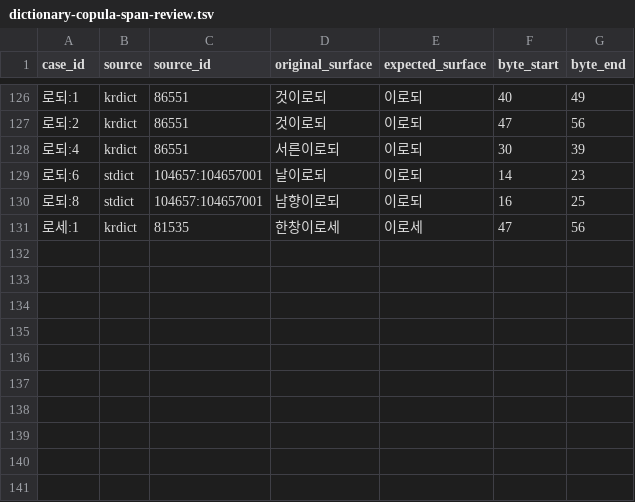
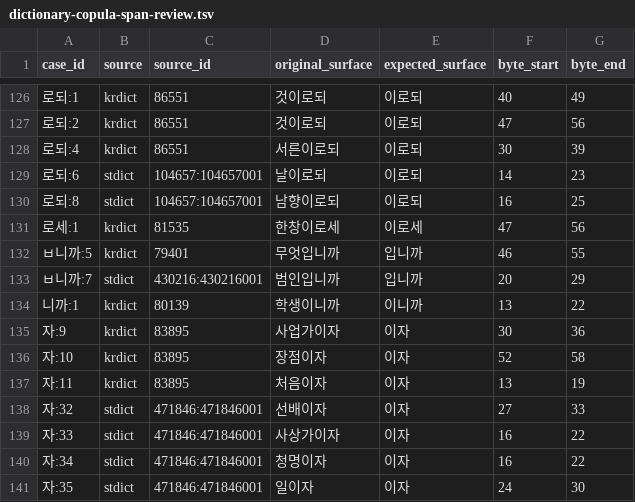
Before and after one commit to SeokminHong/kfind, a TSV file: tools/nikl-lexicon/dictionary-copula-span-review.tsv, drawn as a sheet; only a part is shown, gaps mark what is left out.

```diff
--- a/tools/nikl-lexicon/dictionary-copula-span-review.tsv
+++ b/tools/nikl-lexicon/dictionary-copula-span-review.tsv
@@ -131 +131,11 @@ case_id	source	source_id	original_surface	expected_surface	byte_start	byte_end
 로세:1	krdict	81535	한창이로세	이로세	47	56
+ㅂ니까:5	krdict	79401	무엇입니까	입니까	46	55
+ㅂ니까:7	stdict	430216:430216001	범인입니까	입니까	20	29
+니까:1	krdict	80139	학생이니까	이니까	13	22
+자:9	krdict	83895	사업가이자	이자	30	36
+자:10	krdict	83895	장점이자	이자	52	58
+자:11	krdict	83895	처음이자	이자	13	19
+자:32	stdict	471846:471846001	선배이자	이자	27	33
+자:33	stdict	471846:471846001	사상가이자	이자	16	22
+자:34	stdict	471846:471846001	청명이자	이자	16	22
+자:35	stdict	471846:471846001	일이자	이자	24	30
```
Also changed, not shown: 1 other file.
